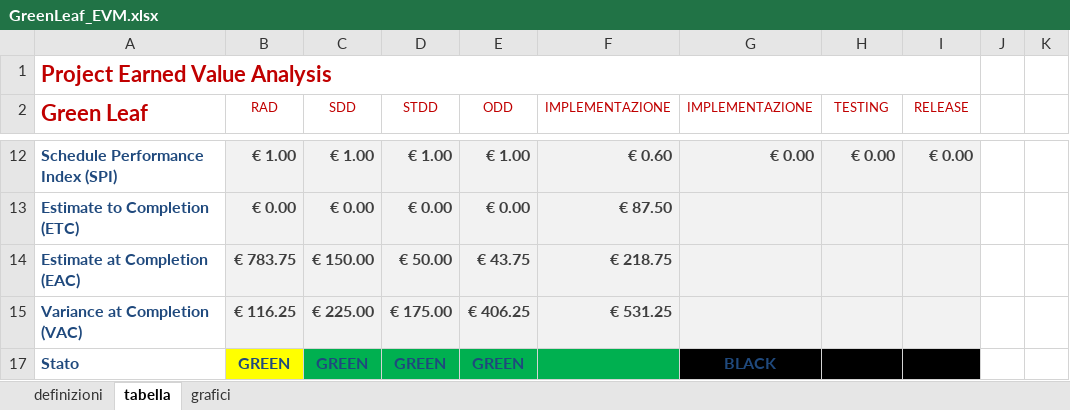
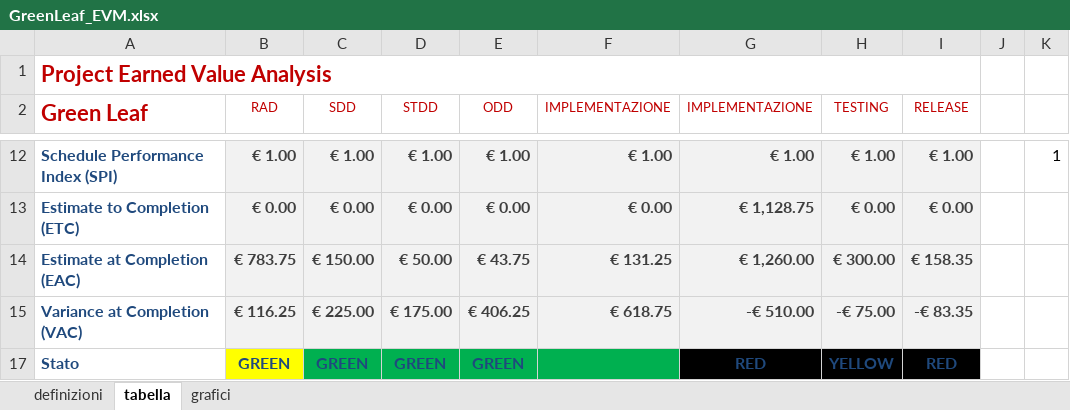
Before and after one commit to AnttGiam/Green-Leaf, an Excel workbook: Documenti/EVM/GreenLeaf_EVM.xlsx, sheet tabella, drawn as a sheet; only a part is shown, gaps mark what is left out; values as stored, in another font and other column widths than the file's, no borders; conditional formats and table styles not drawn; the diff covers the shown part only; the diff names each change by its address in the sheet, - before the commit and + after, or states it on an @@ line.

```diff
--- a/Documenti/EVM/GreenLeaf_EVM.xlsx (sheet tabella)
+++ b/Documenti/EVM/GreenLeaf_EVM.xlsx (sheet tabella)
-F12 (IMPLEMENTAZIONE): € 0.60
+F12 (IMPLEMENTAZIONE): € 1.00
-G12 (IMPLEMENTAZIONE): € 0.00
+G12 (IMPLEMENTAZIONE): € 1.00
-H12 (TESTING): € 0.00
+H12 (TESTING): € 1.00
-I12 (RELEASE): € 0.00
+I12 (RELEASE): € 1.00
-K12: (empty)
+K12: 1
-F13 (IMPLEMENTAZIONE): € 87.50
+F13 (IMPLEMENTAZIONE): € 0.00
-G13 (IMPLEMENTAZIONE): (empty)
+G13 (IMPLEMENTAZIONE): € 1,128.75
-H13 (TESTING): (empty)
+H13 (TESTING): € 0.00
-I13 (RELEASE): (empty)
+I13 (RELEASE): € 0.00
-F14 (IMPLEMENTAZIONE): € 218.75
+F14 (IMPLEMENTAZIONE): € 131.25
-G14 (IMPLEMENTAZIONE): (empty)
+G14 (IMPLEMENTAZIONE): € 1,260.00
-H14 (TESTING): (empty)
+H14 (TESTING): € 300.00
-I14 (RELEASE): (empty)
+I14 (RELEASE): € 158.35
-F15 (IMPLEMENTAZIONE): € 531.25
+F15 (IMPLEMENTAZIONE): € 618.75
-G15 (IMPLEMENTAZIONE): (empty)
+G15 (IMPLEMENTAZIONE): -€ 510.00
-H15 (TESTING): (empty)
+H15 (TESTING): -€ 75.00
-I15 (RELEASE): (empty)
+I15 (RELEASE): -€ 83.35
-G17 (IMPLEMENTAZIONE): BLACK
+G17 (IMPLEMENTAZIONE): RED
-H17 (TESTING): (empty)
+H17 (TESTING): YELLOW
-I17 (RELEASE): (empty)
+I17 (RELEASE): RED
```
Also changed, not shown: 33 edited cells elsewhere in this sheet, hidden cells, charts or pictures, 3 other files.
